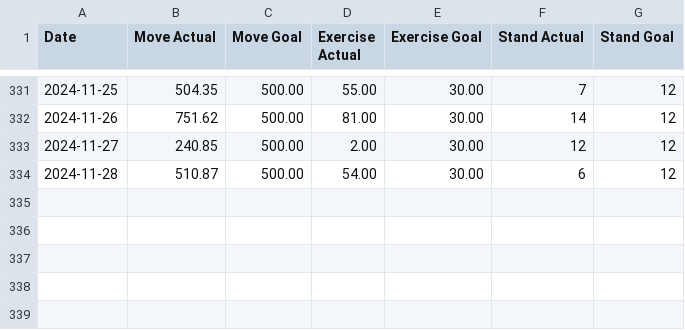
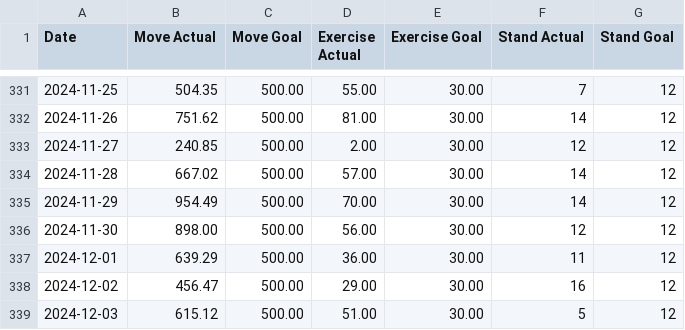
Before and after one commit to malinkang/health, a CSV file: activity/2024.csv, drawn as a sheet; only a part is shown, gaps mark what is left out.

Commit message:
Update activity

```diff
--- a/activity/2024.csv
+++ b/activity/2024.csv
@@ -333,2 +333,7 @@ Date,Move Actual,Move Goal,Exercise Actual,Exercise Goal,Stand Actual,Stand Goal
 2024-11-27,240.85,500.00,2.00,30.00,12,12
-2024-11-28,510.87,500.00,54.00,30.00,6,12
+2024-11-28,667.02,500.00,57.00,30.00,14,12
+2024-11-29,954.49,500.00,70.00,30.00,14,12
+2024-11-30,898.00,500.00,56.00,30.00,12,12
+2024-12-01,639.29,500.00,36.00,30.00,11,12
+2024-12-02,456.47,500.00,29.00,30.00,16,12
+2024-12-03,615.12,500.00,51.00,30.00,5,12
```
